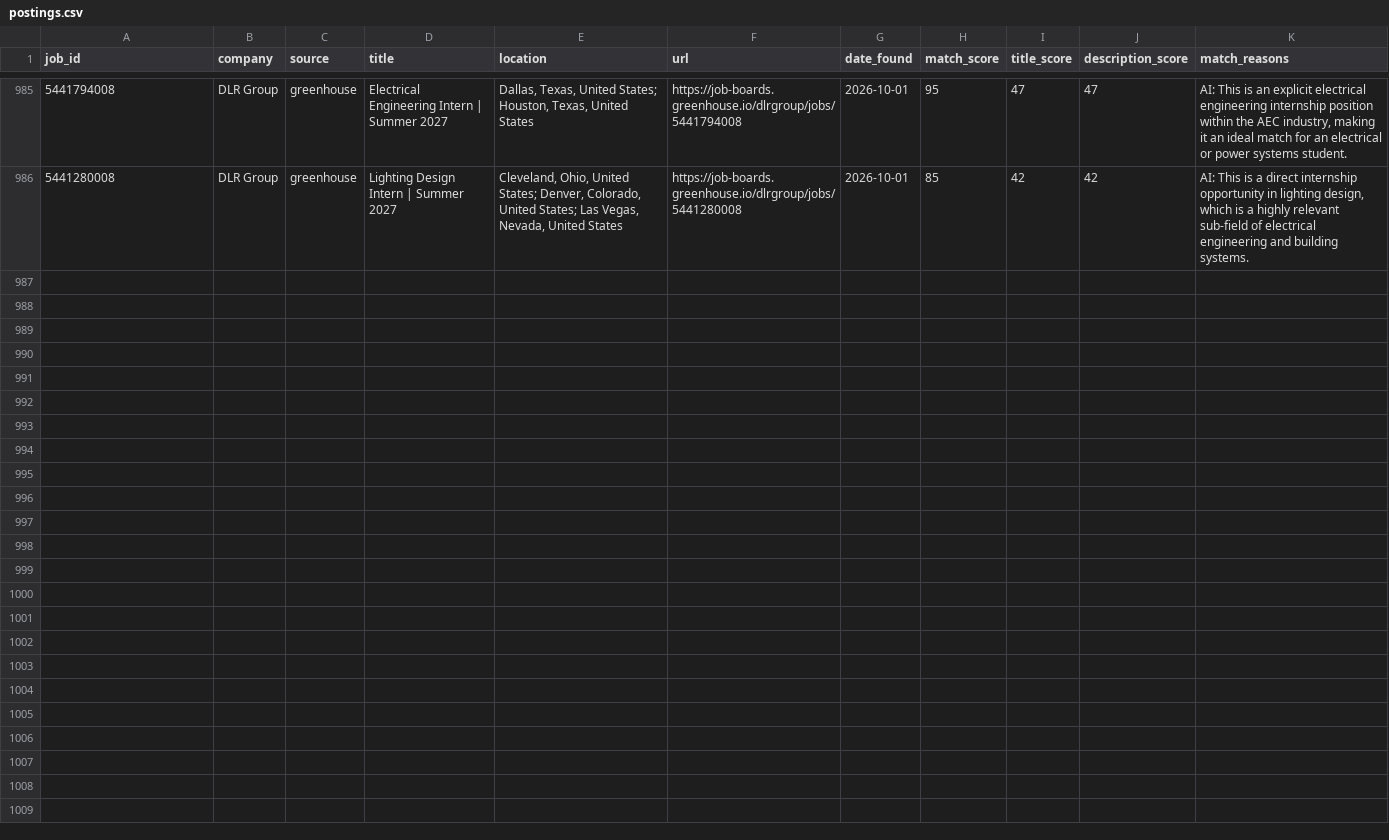
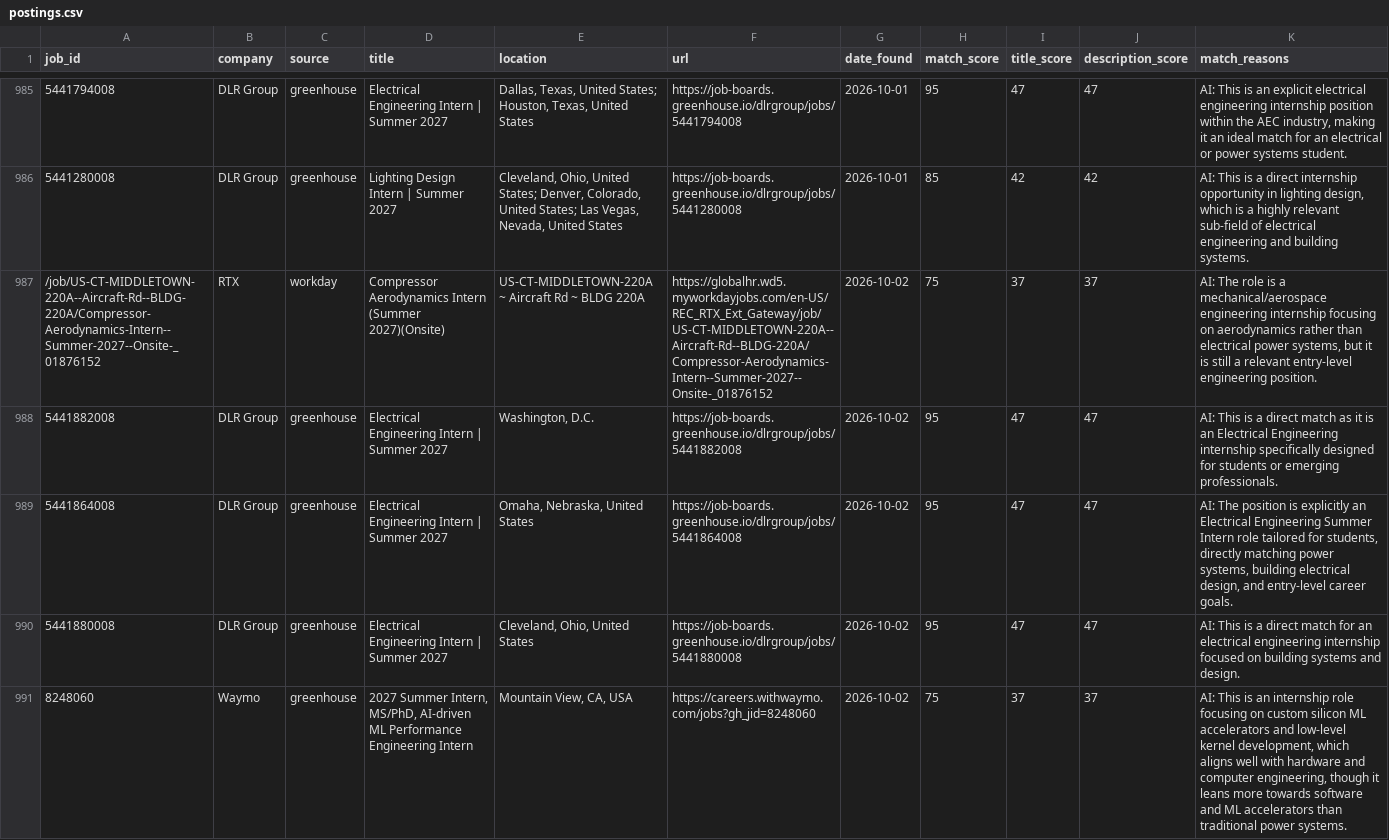
Before and after one commit to br-ndan/job-scraper, a CSV file: data/postings.csv, drawn as a sheet; only a part is shown, gaps mark what is left out; the diff names each change by its address in the sheet, - before the commit and + after, or states it on an @@ line.

```diff
--- a/data/postings.csv
+++ b/data/postings.csv
+row 987: /job/US-CT-MIDDLETOWN-220A--Aircraft-Rd--BLDG-220A/Compressor-Aerodynamics-Intern--Summer-2027--Onsite-_01876152 | RTX | workday | Compressor Aerodynamics Intern (Summer 2027)(Onsite) | US-CT-MIDDLETOWN-220A ~ Aircraft Rd ~ BLDG 220A | https://globalhr.wd5.myworkdayjobs.com/en-US/REC_RTX_Ext_Gateway/job/US-CT-MIDDLETOWN-220A--Aircraft-Rd--BLDG-220A/Compressor-Aerodynamics-Intern--Summer-2027--Onsite-_01876152 | 2026-10-02 | 75 | 37 | 37 | AI: The role is a mechanical/aerospace engineering internship focusing on aerodynamics rather than electrical power systems, but it is still a relevant entry-level engineering position.
+row 988: 5441882008 | DLR Group | greenhouse | Electrical Engineering Intern | Summer 2027 | Washington, D.C. | https://job-boards.greenhouse.io/dlrgroup/jobs/5441882008 | 2026-10-02 | 95 | 47 | 47 | AI: This is a direct match as it is an Electrical Engineering internship specifically designed for students or emerging professionals.
+row 989: 5441864008 | DLR Group | greenhouse | Electrical Engineering Intern | Summer 2027 | Omaha, Nebraska, United States | https://job-boards.greenhouse.io/dlrgroup/jobs/5441864008 | 2026-10-02 | 95 | 47 | 47 | AI: The position is explicitly an Electrical Engineering Summer Intern role tailored for students, directly matching power systems, building electrical design, and entry-level career goals.
+row 990: 5441880008 | DLR Group | greenhouse | Electrical Engineering Intern | Summer 2027 | Cleveland, Ohio, United States | https://job-boards.greenhouse.io/dlrgroup/jobs/5441880008 | 2026-10-02 | 95 | 47 | 47 | AI: This is a direct match for an electrical engineering internship focused on building systems and design.
+row 991: 8248060 | Waymo | greenhouse | 2027 Summer Intern, MS/PhD, AI-driven ML Performance Engineering Intern | Mountain View, CA, USA | https://careers.withwaymo.com/jobs?gh_jid=8248060 | 2026-10-02 | 75 | 37 | 37 | AI: This is an internship role focusing on custom silicon ML accelerators and low-level kernel development, which aligns well with hardware and computer engineering, though it leans more towards software and ML accelerators than traditional power systems.
```
